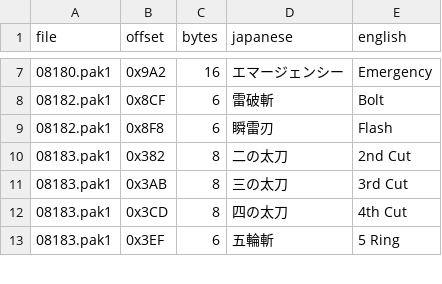
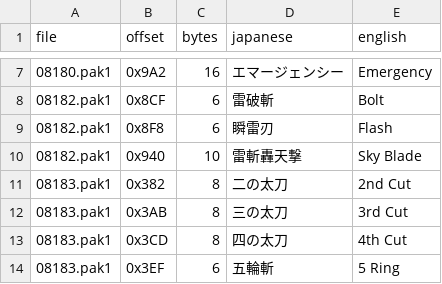
Before and after one commit to Gandorfin/Tales-of-Destiny-2, a CSV file: ps2/menu/enemy_translations.csv, drawn as a sheet; only a part is shown, gaps mark what is left out; the diff names each change by its address in the sheet, - before the commit and + after, or states it on an @@ line.

```diff
--- a/ps2/menu/enemy_translations.csv
+++ b/ps2/menu/enemy_translations.csv
+row 10: 08182.pak1 | 0x940 | 10 | 雷斬轟天撃 | Sky Blade
```
Also changed, not shown: ps2/menu/enemy_names.csv, ps2/menu/menu_translations.csv, 21 other files.
